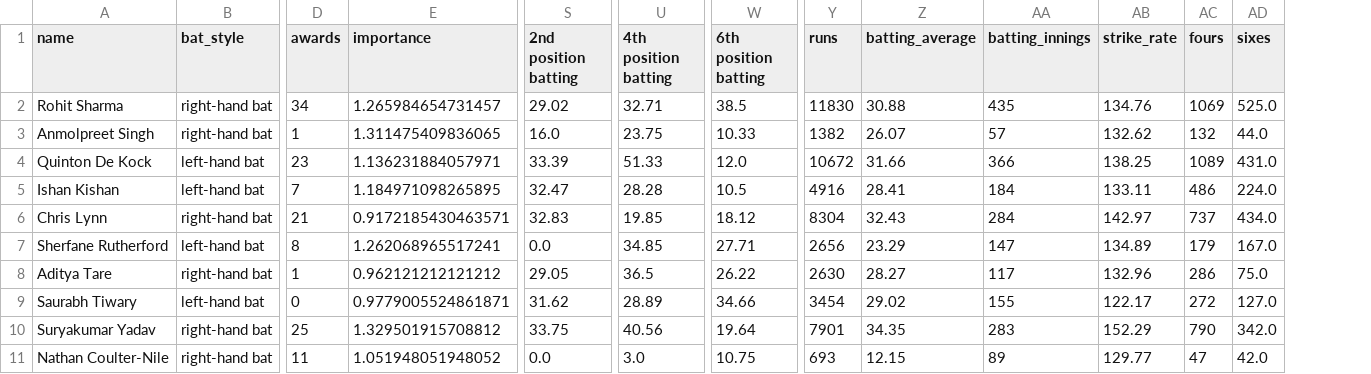
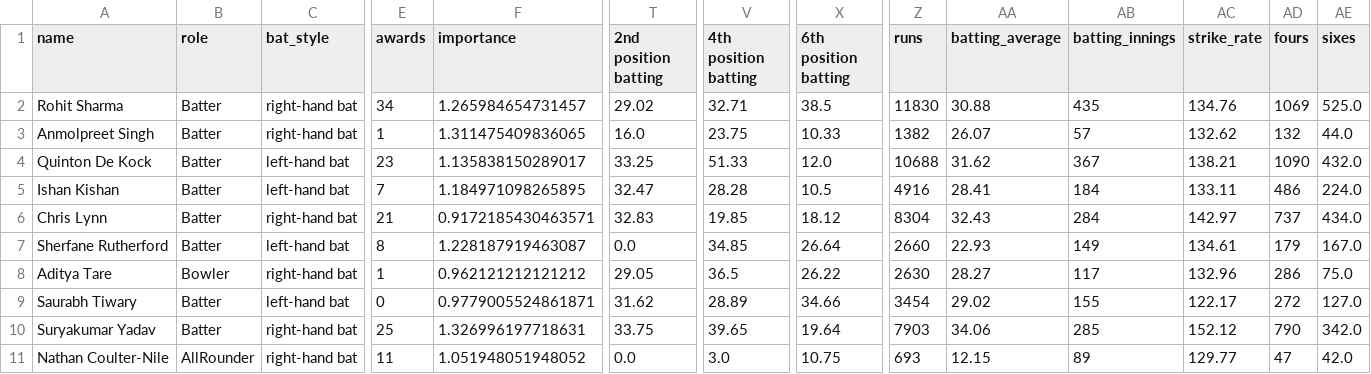
Before and after one commit to ajeebtech/IPL-auction-simulator-w-rl, a CSV file: csvs/mi_dataset.csv, drawn as a sheet; only a part is shown, gaps mark what is left out; addresses are those after the commit; the diff covers the shown part only; the diff names each change by its address in the sheet, - before the commit and + after, or states it on an @@ line.

```diff
--- a/csvs/mi_dataset.csv
+++ b/csvs/mi_dataset.csv
+column B (role), rows 2-11: Batter | Batter | Batter | Batter | Batter | Batter | Bowler | Batter | Batter | AllRounder
-F4 (importance): 1.136231884057971
+F4 (importance): 1.135838150289017
-T4 (2nd position batting): 33.39
+T4 (2nd position batting): 33.25
-Z4 (runs): 10672
+Z4 (runs): 10688
-AA4 (batting_average): 31.66
+AA4 (batting_average): 31.62
-AB4 (batting_innings): 366
+AB4 (batting_innings): 367
-AC4 (strike_rate): 138.25
+AC4 (strike_rate): 138.21
-AD4 (fours): 1089
+AD4 (fours): 1090
-AE4 (sixes): 431.0
+AE4 (sixes): 432.0
-F7 (importance): 1.262068965517241
+F7 (importance): 1.228187919463087
-X7 (6th position batting): 27.71
+X7 (6th position batting): 26.64
-Z7 (runs): 2656
+Z7 (runs): 2660
-AA7 (batting_average): 23.29
+AA7 (batting_average): 22.93
-AB7 (batting_innings): 147
+AB7 (batting_innings): 149
-AC7 (strike_rate): 134.89
+AC7 (strike_rate): 134.61
-F10 (importance): 1.329501915708812
+F10 (importance): 1.326996197718631
-V10 (4th position batting): 40.56
+V10 (4th position batting): 39.65
-Z10 (runs): 7901
+Z10 (runs): 7903
-AA10 (batting_average): 34.35
+AA10 (batting_average): 34.06
-AB10 (batting_innings): 283
+AB10 (batting_innings): 285
-AC10 (strike_rate): 152.29
+AC10 (strike_rate): 152.12
```
Also changed, not shown: 18 edited cells elsewhere in this file, csvs/csk_dataset.csv, csvs/gt_dataset.csv, 8 other files.
